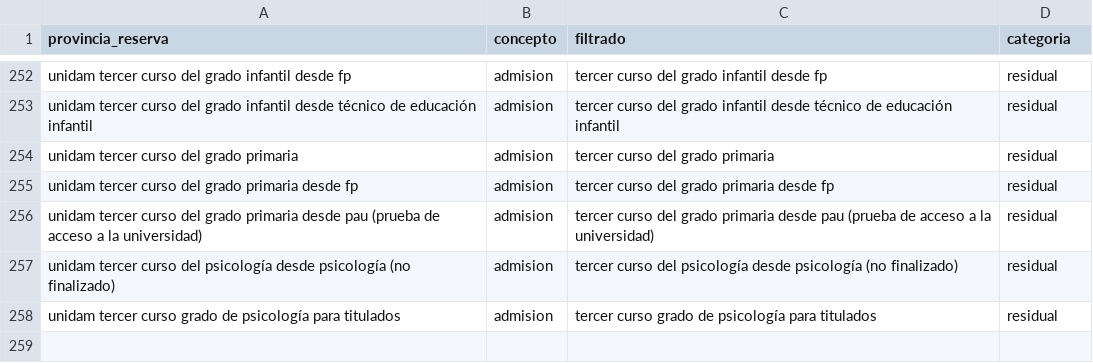
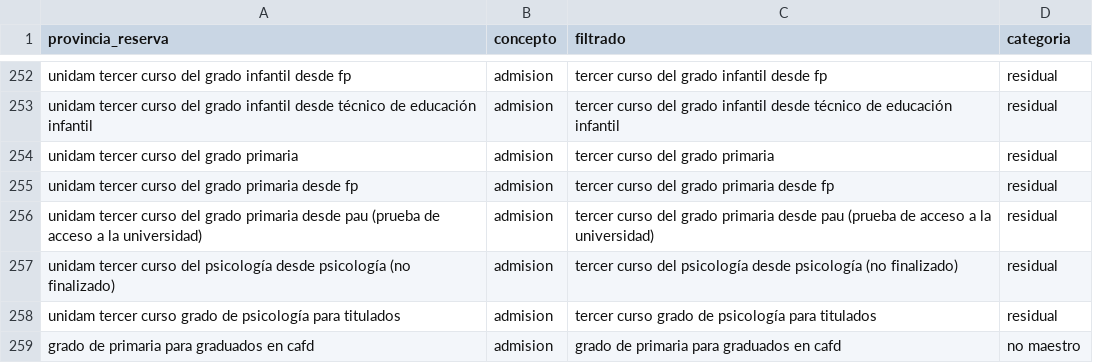
Before and after one commit to eduardodragan/ed286286ed, a CSV file: categorias para matriculas - provincia reserva grados.csv, drawn as a sheet; only a part is shown, gaps mark what is left out; the diff names each change by its address in the sheet, - before the commit and + after, or states it on an @@ line.

Commit message:
Update categorias para matriculas - provincia reserva grados.csv

```diff
--- a/categorias para matriculas - provincia reserva grados.csv
+++ b/categorias para matriculas - provincia reserva grados.csv
+row 259: grado de primaria para graduados en cafd | admision | grado de primaria para graduados en cafd | no maestro
```
